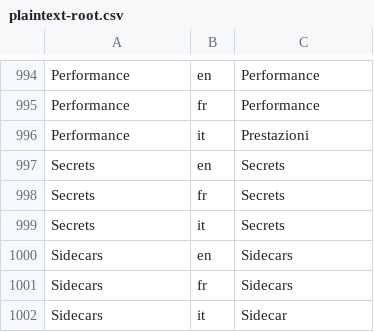
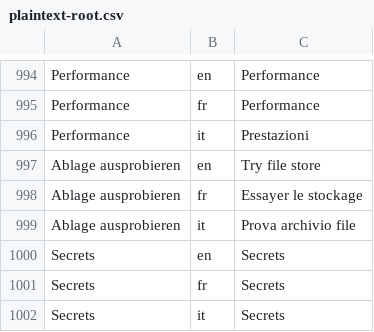
Before and after one commit to Plaintext-Gmbh/plaintext-root, a CSV file: plaintext-admin-i18n/src/main/resources/i18n/plaintext-root.csv, drawn as a sheet; only a part is shown, gaps mark what is left out; the shorter side is filled out with more unchanged rows; the diff names each change by its address in the sheet, - before the commit and + after, or states it on an @@ line.

```diff
--- a/plaintext-admin-i18n/src/main/resources/i18n/plaintext-root.csv
+++ b/plaintext-admin-i18n/src/main/resources/i18n/plaintext-root.csv
+row 997: Ablage ausprobieren | en | Try file store
+row 998: Ablage ausprobieren | fr | Essayer le stockage
+row 999: Ablage ausprobieren | it | Prova archivio file
```
Also changed, not shown: 13 other files.
